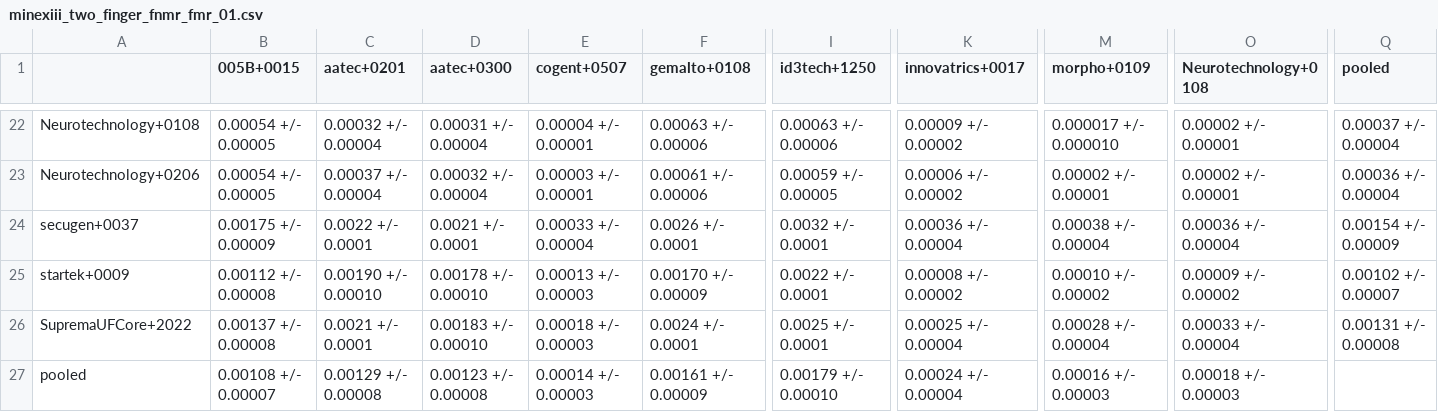
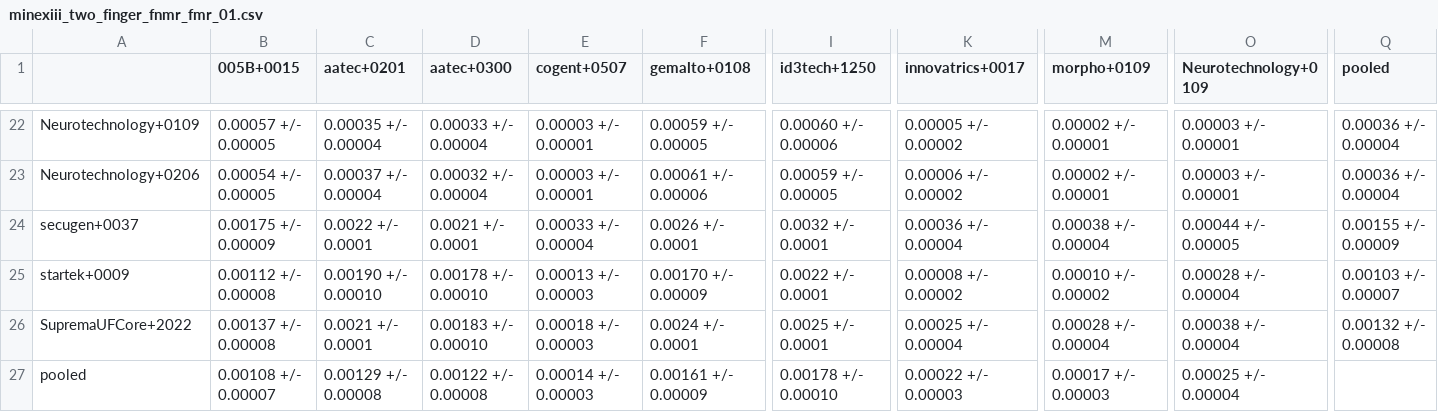
Before and after one commit to usnistgov/minex, a CSV file: results/csvs/minexiii_two_finger_fnmr_fmr_01.csv, drawn as a sheet; only a part is shown, gaps mark what is left out; the diff covers the shown part only; the diff names each change by its address in the sheet, - before the commit and + after, or states it on an @@ line.

```diff
--- a/results/csvs/minexiii_two_finger_fnmr_fmr_01.csv
+++ b/results/csvs/minexiii_two_finger_fnmr_fmr_01.csv
-O1: Neurotechnology+0108
+O1: Neurotechnology+0109
-A22: Neurotechnology+0108
+A22: Neurotechnology+0109
-B22 (005B+0015): 0.00054 +/- 0.00005
+B22 (005B+0015): 0.00057 +/- 0.00005
-C22 (aatec+0201): 0.00032 +/- 0.00004
+C22 (aatec+0201): 0.00035 +/- 0.00004
-D22 (aatec+0300): 0.00031 +/- 0.00004
+D22 (aatec+0300): 0.00033 +/- 0.00004
-E22 (cogent+0507): 0.00004 +/- 0.00001
+E22 (cogent+0507): 0.00003 +/- 0.00001
-F22 (gemalto+0108): 0.00063 +/- 0.00006
+F22 (gemalto+0108): 0.00059 +/- 0.00005
-I22 (id3tech+1250): 0.00063 +/- 0.00006
+I22 (id3tech+1250): 0.00060 +/- 0.00006
-K22 (innovatrics+0017): 0.00009 +/- 0.00002
+K22 (innovatrics+0017): 0.00005 +/- 0.00002
-M22 (morpho+0109): 0.000017 +/- 0.000010
+M22 (morpho+0109): 0.00002 +/- 0.00001
-O22:O23 (Neurotechnology+0109): 0.00002 +/- 0.00001
+O22:O23 (Neurotechnology+0109): 0.00003 +/- 0.00001
-Q22 (pooled): 0.00037 +/- 0.00004
+Q22 (pooled): 0.00036 +/- 0.00004
-O24 (Neurotechnology+0109): 0.00036 +/- 0.00004
+O24 (Neurotechnology+0109): 0.00044 +/- 0.00005
-Q24 (pooled): 0.00154 +/- 0.00009
+Q24 (pooled): 0.00155 +/- 0.00009
-O25 (Neurotechnology+0109): 0.00009 +/- 0.00002
+O25 (Neurotechnology+0109): 0.00028 +/- 0.00004
-Q25 (pooled): 0.00102 +/- 0.00007
+Q25 (pooled): 0.00103 +/- 0.00007
-O26 (Neurotechnology+0109): 0.00033 +/- 0.00004
+O26 (Neurotechnology+0109): 0.00038 +/- 0.00004
-Q26 (pooled): 0.00131 +/- 0.00008
+Q26 (pooled): 0.00132 +/- 0.00008
-D27 (aatec+0300): 0.00123 +/- 0.00008
+D27 (aatec+0300): 0.00122 +/- 0.00008
-I27 (id3tech+1250): 0.00179 +/- 0.00010
+I27 (id3tech+1250): 0.00178 +/- 0.00010
-K27 (innovatrics+0017): 0.00024 +/- 0.00004
+K27 (innovatrics+0017): 0.00022 +/- 0.00003
-M27 (morpho+0109): 0.00016 +/- 0.00003
+M27 (morpho+0109): 0.00017 +/- 0.00003
-O27 (Neurotechnology+0109): 0.00018 +/- 0.00003
+O27 (Neurotechnology+0109): 0.00025 +/- 0.00004
```
Also changed, not shown: 28 edited cells elsewhere in this file, results/csvs/minexiii_two_finger_fnmr_fmr_0001.csv, 40 other files.
